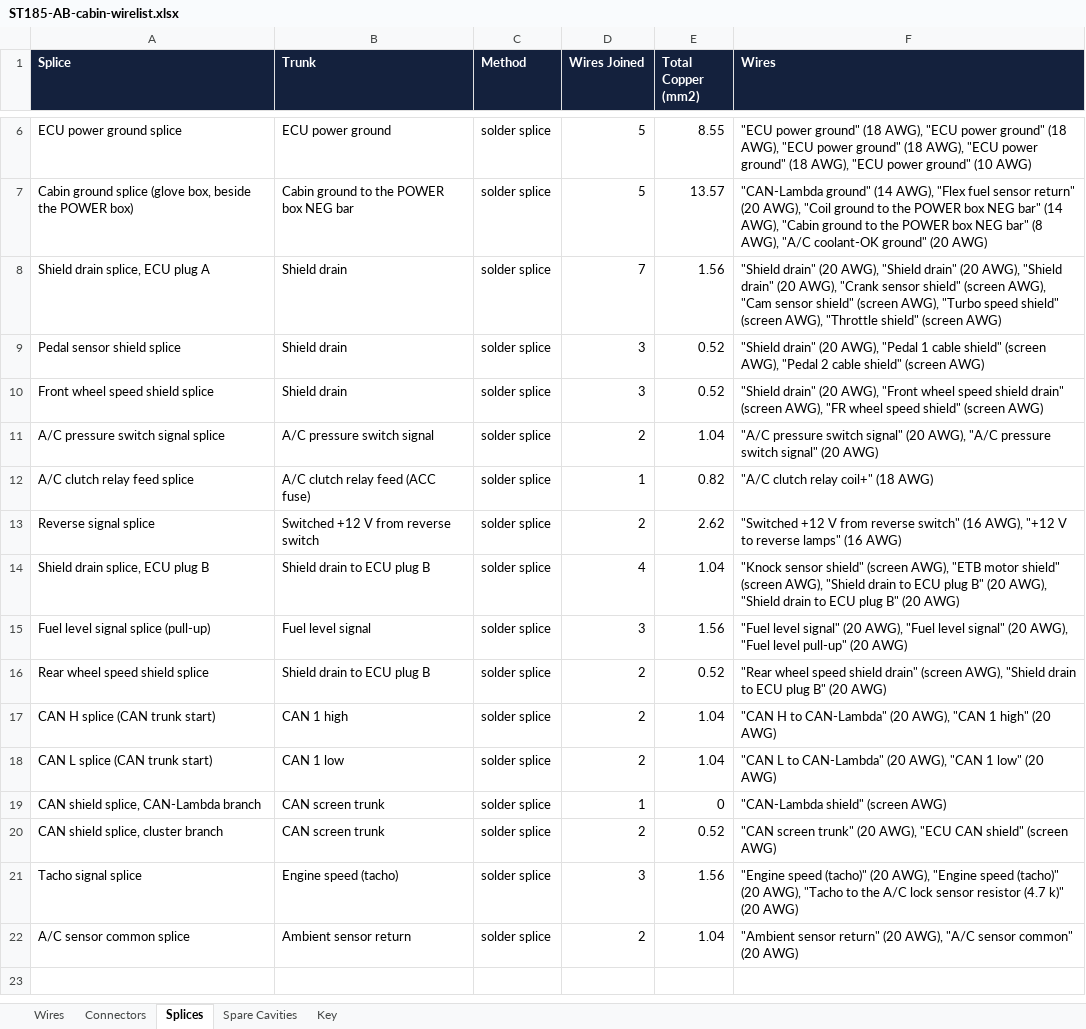
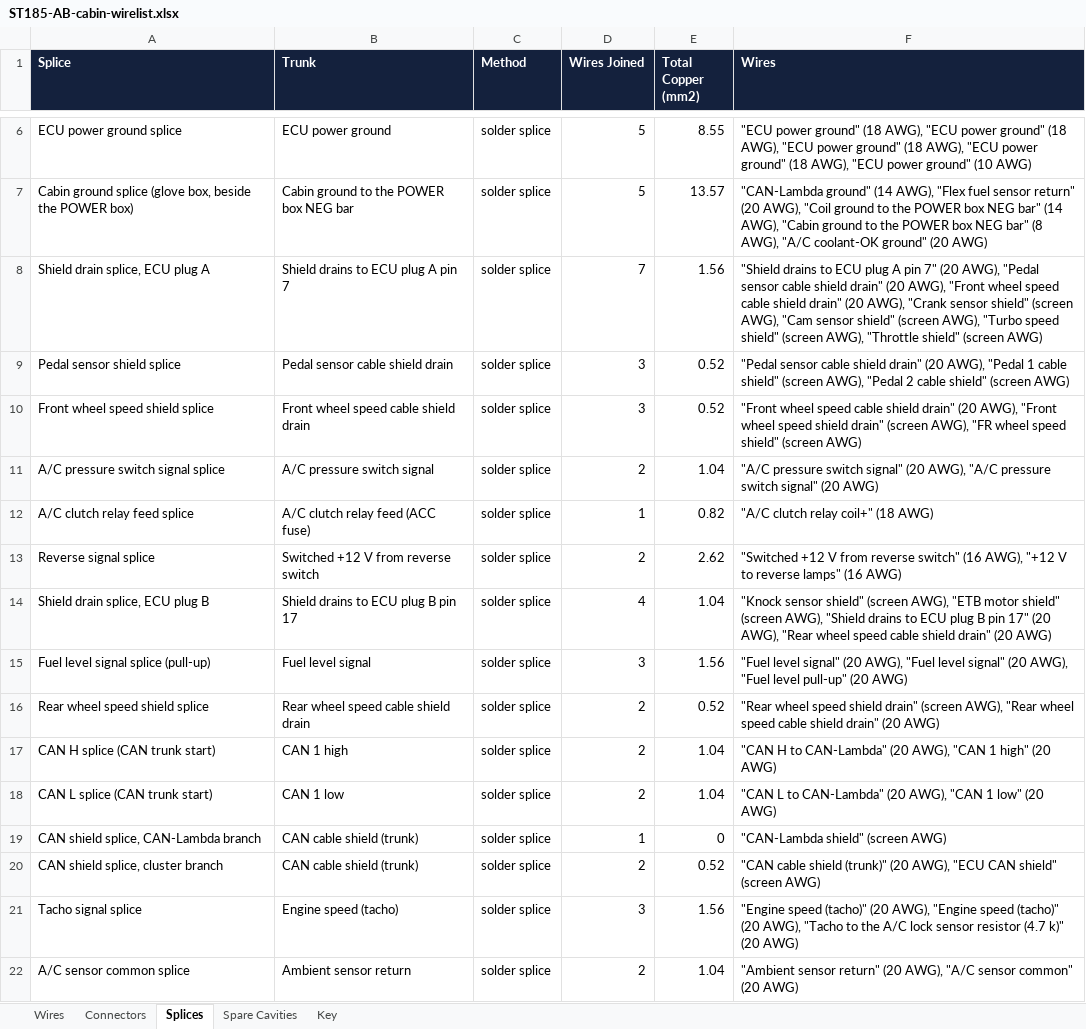
Before and after one commit to living-relation/st185-link-ecu-config, an Excel workbook: docs/harness/wirelists/ST185-AB-cabin-wirelist.xlsx, sheet Splices, drawn as a sheet; only a part is shown, gaps mark what is left out; values as stored, in another font and other column widths than the file's, no borders; the diff names each change by its address in the sheet, - before the commit and + after, or states it on an @@ line.

```diff
--- a/docs/harness/wirelists/ST185-AB-cabin-wirelist.xlsx (sheet Splices)
+++ b/docs/harness/wirelists/ST185-AB-cabin-wirelist.xlsx (sheet Splices)
-B8 (Trunk): Shield drain
+B8 (Trunk): Shield drains to ECU plug A pin 7
-F8 (Wires): "Shield drain" (20 AWG), "Shield drain" (20 AWG), "Shield drain" (20…
+F8 (Wires): "Shield drains to ECU plug A pin 7" (20 AWG), "Pedal sensor cable shield drain" (20 AWG), "Front wheel speed cable shield drain" (20…
-B9 (Trunk): Shield drain
+B9 (Trunk): Pedal sensor cable shield drain
-F9 (Wires): "Shield drain" (20…
+F9 (Wires): "Pedal sensor cable shield drain" (20…
-B10 (Trunk): Shield drain
+B10 (Trunk): Front wheel speed cable shield drain
-F10 (Wires): "Shield drain" (20…
+F10 (Wires): "Front wheel speed cable shield drain" (20…
-B14 (Trunk): Shield drain to ECU plug B
+B14 (Trunk): Shield drains to ECU plug B pin 17
-F14 (Wires): …AWG), "Shield drain to ECU plug B" (20 AWG), "Shield drain to ECU plug B" (20 AWG)
+F14 (Wires): …AWG), "Shield drains to ECU plug B pin 17" (20 AWG), "Rear wheel speed cable shield drain" (20 AWG)
-B16 (Trunk): Shield drain to ECU plug B
+B16 (Trunk): Rear wheel speed cable shield drain
-F16 (Wires): …(screen AWG), "Shield drain to ECU plug B" (20 AWG)
+F16 (Wires): …(screen AWG), "Rear wheel speed cable shield drain" (20 AWG)
-B19:B20 (Trunk): CAN screen trunk
+B19:B20 (Trunk): CAN cable shield (trunk)
-F20 (Wires): "CAN screen trunk" (20 AWG),…
+F20 (Wires): "CAN cable shield (trunk)" (20 AWG),…
```
Also changed, not shown: sheet Wires, docs/harness/wirelists/ST185-CabinPower-wirelist.xlsx, docs/harness/wirelists/ST185-Dash-wirelist.xlsx, 15 other files.
